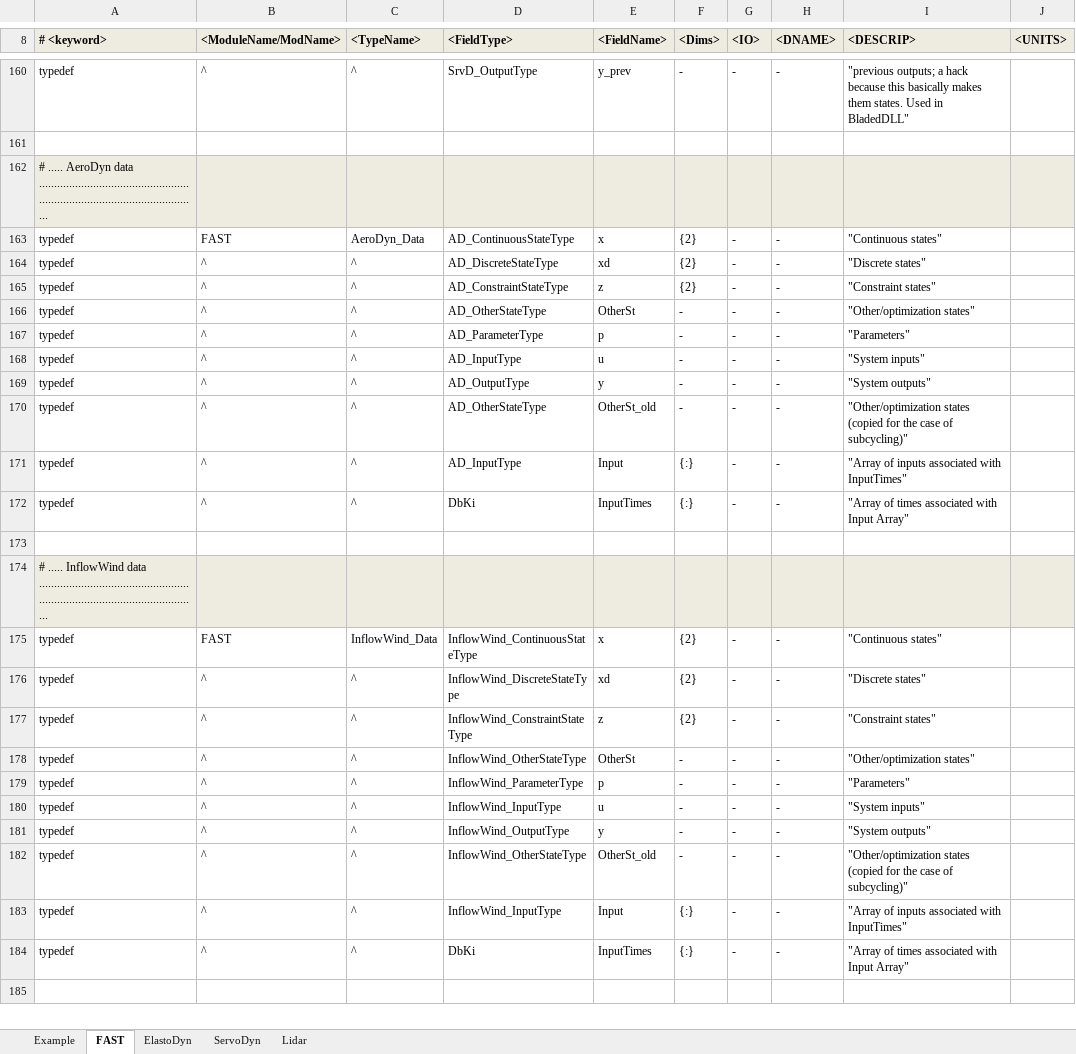
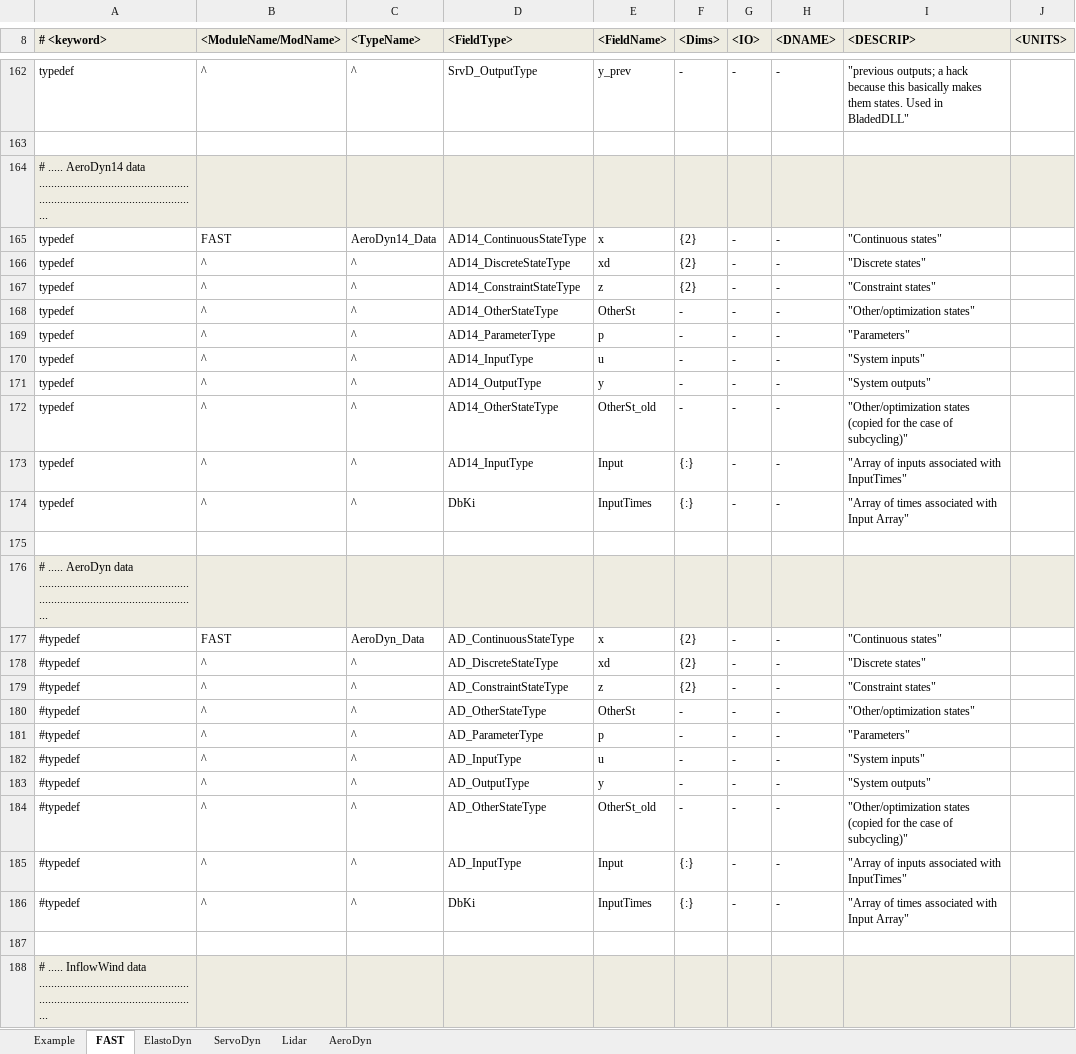
Before and after one commit to old-NWTC/FAST, an Excel workbook: Source/RegistryEntries.xlsx, sheet FAST, drawn as a sheet; only a part is shown, gaps mark what is left out; the shorter side is filled out with more unchanged rows; values as stored, in another font and other column widths than the file's, no borders; conditional formats not drawn; addresses are those after the commit; the diff covers the shown part only; the diff names each change by its address in the sheet, - before the commit and + after, or states it on an @@ line.

Commit message:
renamed AeroDyn to AeroDyn14 in preparation for AeroDyn 15
git-svn-id: https://windsvn2.nrel.gov/FAST/branches/BJonkman@1019 10acb478-4768-415a-8850-bacdb5912d4d

```diff
--- a/Source/RegistryEntries.xlsx (sheet FAST)
+++ b/Source/RegistryEntries.xlsx (sheet FAST)
+sheet tab: AeroDyn
+row 164: # ..... AeroDyn14 data .......................................................................................................
+row 165: typedef | FAST | AeroDyn14_Data | AD14_ContinuousStateType | x | {2} | - | - | "Continuous states"
+row 166: typedef | ^ | ^ | AD14_DiscreteStateType | xd | {2} | - | - | "Discrete states"
+row 167: typedef | ^ | ^ | AD14_ConstraintStateType | z | {2} | - | - | "Constraint states"
+row 168: typedef | ^ | ^ | AD14_OtherStateType | OtherSt | - | - | - | "Other/optimization states"
+row 169: typedef | ^ | ^ | AD14_ParameterType | p | - | - | - | "Parameters"
+row 170: typedef | ^ | ^ | AD14_InputType | u | - | - | - | "System inputs"
+row 171: typedef | ^ | ^ | AD14_OutputType | y | - | - | - | "System outputs"
+row 172: typedef | ^ | ^ | AD14_OtherStateType | OtherSt_old | - | - | - | "Other/optimization states (copied for the case of subcycling)"
+row 173: typedef | ^ | ^ | AD14_InputType | Input | {:} | - | - | "Array of inputs associated with InputTimes"
+row 174: typedef | ^ | ^ | DbKi | InputTimes | {:} | - | - | "Array of times associated with Input Array"
+row 175: (empty)
-A177:A186 (# <keyword>): typedef
+A177:A186 (# <keyword>): #typedef
```
Also changed, not shown: 3 added rows and 15 edited cells elsewhere in this sheet, sheet ServoDyn, sheet ElastoDyn, OutListParameters.xlsx, 46 other files.
